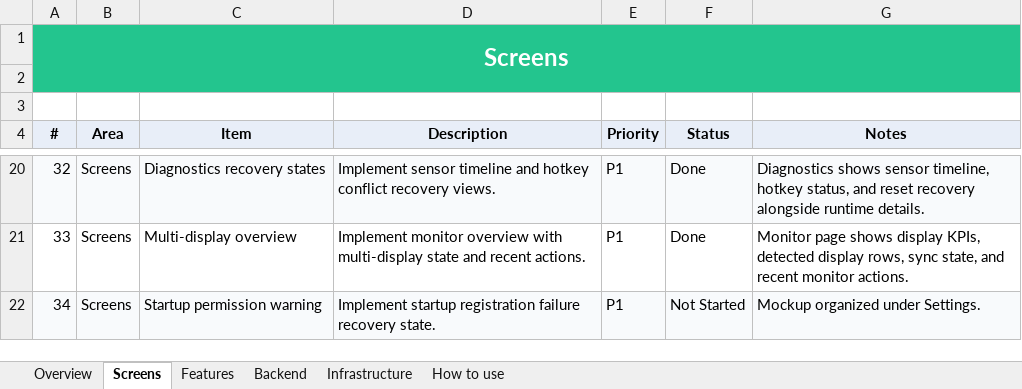
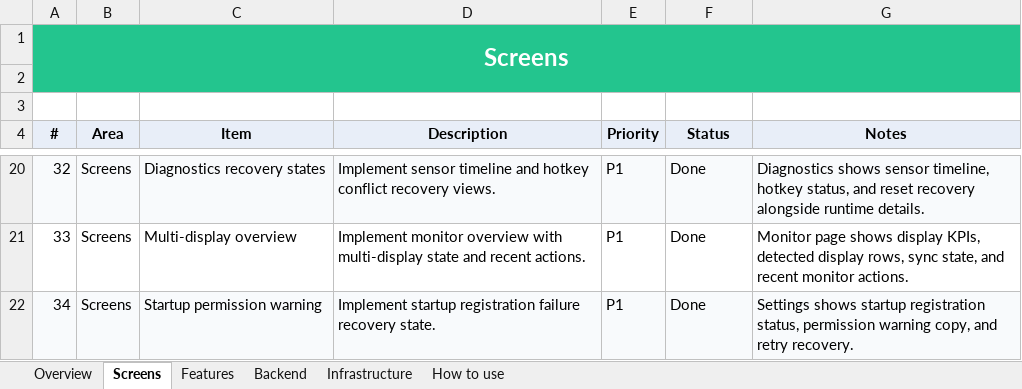
Before and after one commit to SFSorrow1968/TaskbarTransparency-WinUI, an Excel workbook: tracker/Project-Tracker.xlsx, sheet Screens, drawn as a sheet; only a part is shown, gaps mark what is left out; values as stored, in another font and other column widths than the file's, no borders; conditional formats not drawn; the diff names each change by its address in the sheet, - before the commit and + after, or states it on an @@ line.

Commit message:
Add startup recovery warning

```diff
--- a/tracker/Project-Tracker.xlsx (sheet Screens)
+++ b/tracker/Project-Tracker.xlsx (sheet Screens)
-F22 (Status): Not Started
+F22 (Status): Done
-G22 (Notes): Mockup organized under Settings.
+G22 (Notes): Settings shows startup registration status, permission warning copy, and retry recovery.
```
Also changed, not shown: sheet Overview, 4 other files.
